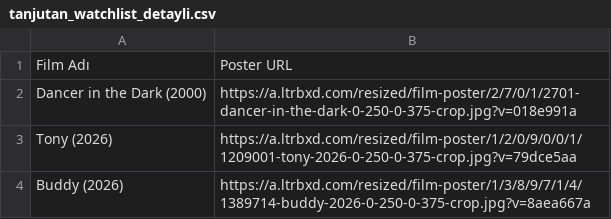
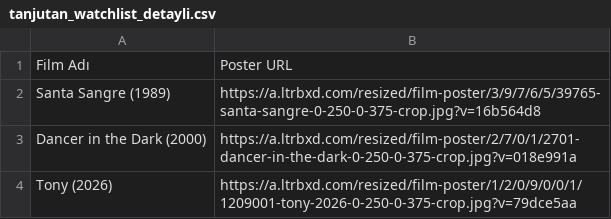
Before and after one commit to melikeaytac/Letterboxd, a CSV file: tanjutan_watchlist_detayli.csv, drawn as a sheet; only a part is shown; the shorter side is filled out with more unchanged rows.

```diff
--- a/tanjutan_watchlist_detayli.csv
+++ b/tanjutan_watchlist_detayli.csv
@@ -1,2 +1,3 @@
 Film Adı,Poster URL
+Santa Sangre (1989),https://a.ltrbxd.com/resized/film-poster/3/9/7/6/5/39765-santa-sangre-0-250-0-375-crop.jpg?v=16b564d8
 Dancer in the Dark (2000),https://a.ltrbxd.com/resized/film-poster/2/7/0/1/2701-dancer-in-the-dark-0-250-0-375-crop.jpg?v=018e991a
```
Also changed, not shown: 1 other file.
